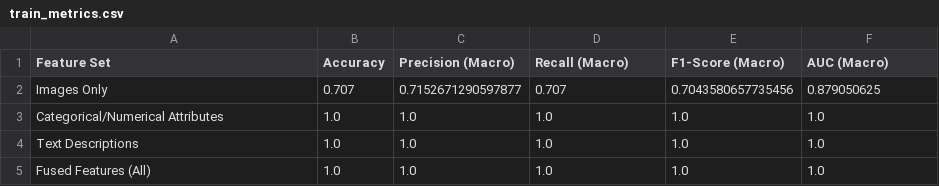
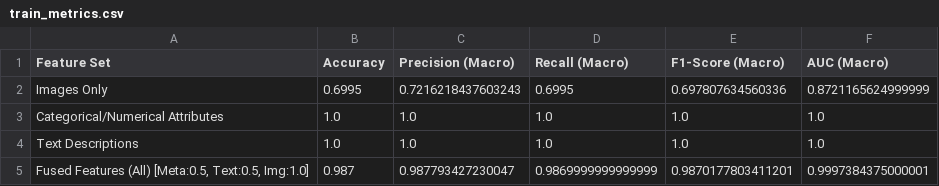
Before and after one commit to koramazzz/FruitAndVegetableRecognition, a CSV file: results/metrics/train_metrics.csv, drawn as a sheet.

```diff
--- a/results/metrics/train_metrics.csv
+++ b/results/metrics/train_metrics.csv
@@ -1,5 +1,5 @@
 Feature Set,Accuracy,Precision (Macro),Recall (Macro),F1-Score (Macro),AUC (Macro)
-Images Only,0.707,0.7152671290597877,0.707,0.7043580657735456,0.879050625
+Images Only,0.6995,0.7216218437603243,0.6995,0.697807634560336,0.8721165624999999
 Categorical/Numerical Attributes,1.0,1.0,1.0,1.0,1.0
 Text Descriptions,1.0,1.0,1.0,1.0,1.0
-Fused Features (All),1.0,1.0,1.0,1.0,1.0
+"Fused Features (All) [Meta:0.5, Text:0.5, Img:1.0]",0.987,0.987793427230047,0.9869999999999999,0.9870177803411201,0.9997384375000001
```
Also changed, not shown: results/metrics/comparison_metrics.csv, results/metrics/test_metrics.csv, 5 other files.
